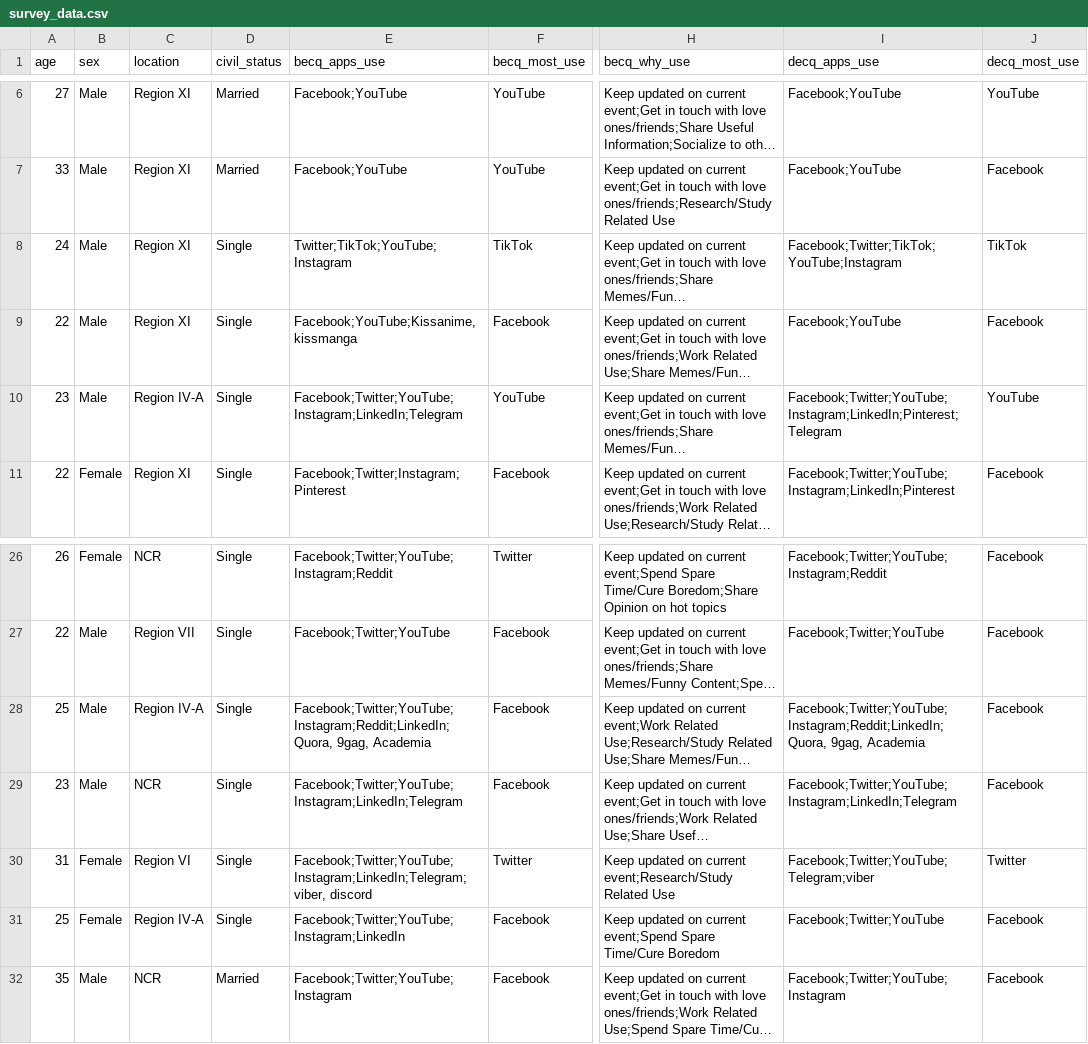
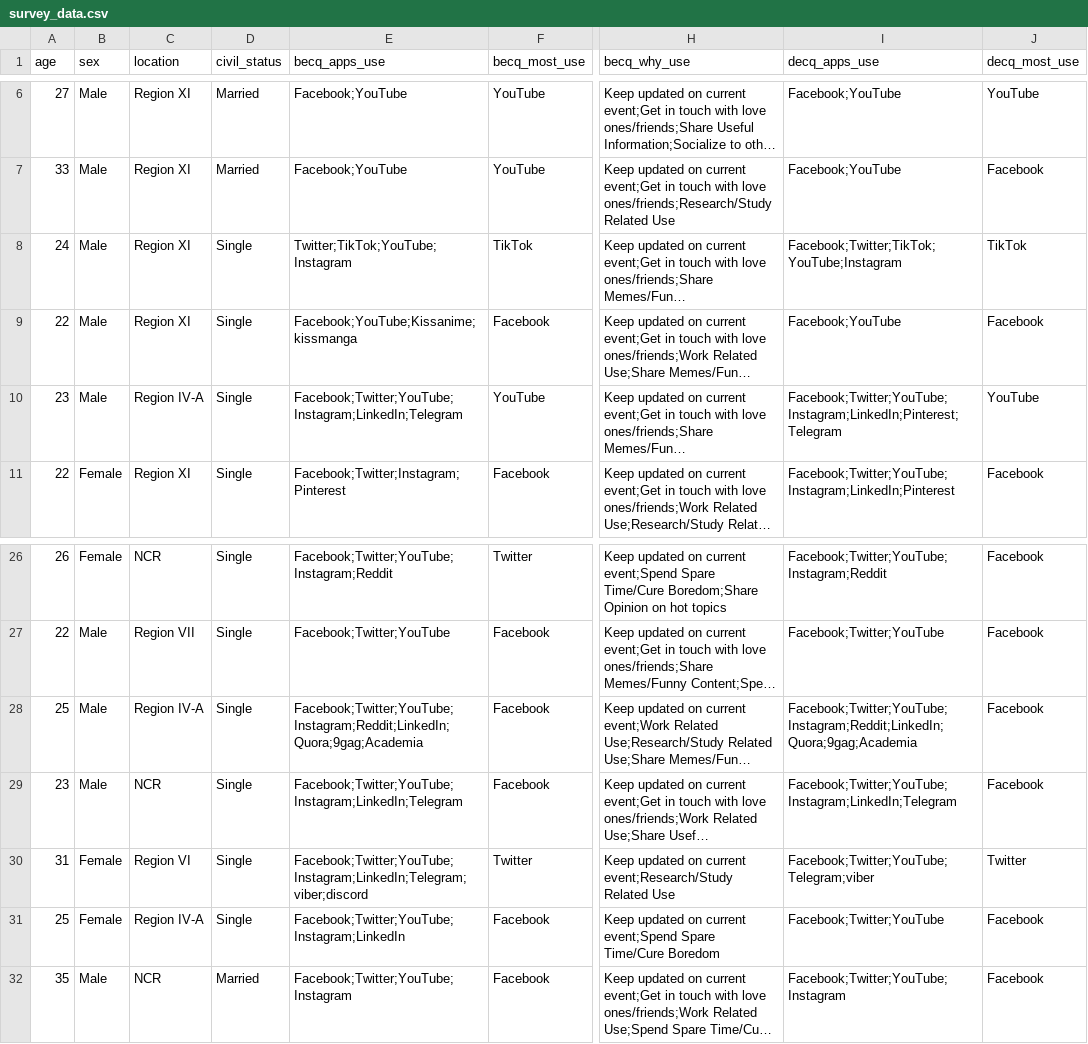
Before and after one commit to jscastanos/DataAnalysis, a CSV file: covid-ecq-survey-ph/data/survey_data.csv, drawn as a sheet; only a part is shown, gaps mark what is left out; long unchanged cells end in …; the diff names each change by its address in the sheet, - before the commit and + after, or states it on an @@ line.

```diff
--- a/covid-ecq-survey-ph/data/survey_data.csv
+++ b/covid-ecq-survey-ph/data/survey_data.csv
-E9 (becq_apps_use): Facebook;YouTube;Kissanime, kissmanga
+E9 (becq_apps_use): Facebook;YouTube;Kissanime;kissmanga
-E28 (becq_apps_use): Facebook;Twitter;YouTube;Instagram;Reddit;LinkedIn;Quora, 9gag, Academia
+E28 (becq_apps_use): Facebook;Twitter;YouTube;Instagram;Reddit;LinkedIn;Quora;9gag;Academia
-I28 (decq_apps_use): Facebook;Twitter;YouTube;Instagram;Reddit;LinkedIn;Quora, 9gag, Academia
+I28 (decq_apps_use): Facebook;Twitter;YouTube;Instagram;Reddit;LinkedIn;Quora;9gag;Academia
-E30 (becq_apps_use): Facebook;Twitter;YouTube;Instagram;LinkedIn;Telegram;viber, discord
+E30 (becq_apps_use): Facebook;Twitter;YouTube;Instagram;LinkedIn;Telegram;viber;discord
```
Also changed, not shown: 9 other files.
